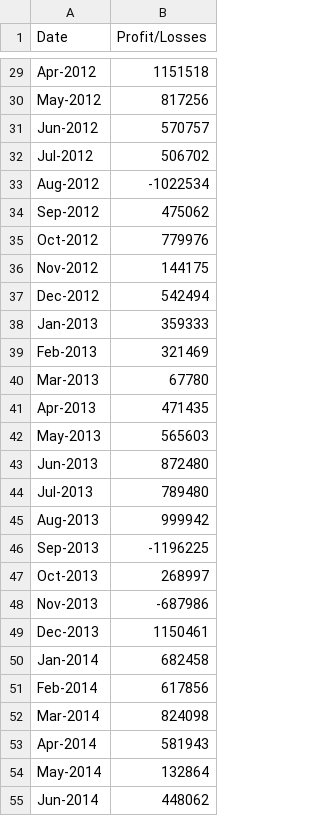
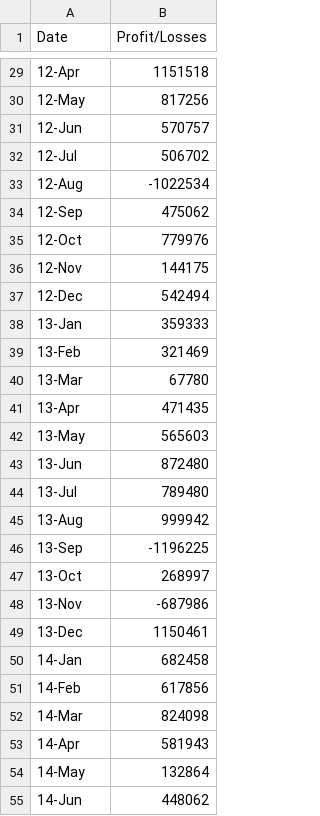
Before and after one commit to azpunit/python-challenge, a CSV file: PyBank/Resources/budget_data.csv, drawn as a sheet; only a part is shown, gaps mark what is left out; the diff covers the shown part only; the diff names each change by its address in the sheet, - before the commit and + after, or states it on an @@ line.

```diff
--- a/PyBank/Resources/budget_data.csv
+++ b/PyBank/Resources/budget_data.csv
-A29 (Date): Apr-2012
+A29 (Date): 12-Apr
-A30 (Date): May-2012
+A30 (Date): 12-May
-A31 (Date): Jun-2012
+A31 (Date): 12-Jun
-A32 (Date): Jul-2012
+A32 (Date): 12-Jul
-A33 (Date): Aug-2012
+A33 (Date): 12-Aug
-A34 (Date): Sep-2012
+A34 (Date): 12-Sep
-A35 (Date): Oct-2012
+A35 (Date): 12-Oct
-A36 (Date): Nov-2012
+A36 (Date): 12-Nov
-A37 (Date): Dec-2012
+A37 (Date): 12-Dec
-A38 (Date): Jan-2013
+A38 (Date): 13-Jan
-A39 (Date): Feb-2013
+A39 (Date): 13-Feb
-A40 (Date): Mar-2013
+A40 (Date): 13-Mar
-A41 (Date): Apr-2013
+A41 (Date): 13-Apr
-A42 (Date): May-2013
+A42 (Date): 13-May
-A43 (Date): Jun-2013
+A43 (Date): 13-Jun
-A44 (Date): Jul-2013
+A44 (Date): 13-Jul
-A45 (Date): Aug-2013
+A45 (Date): 13-Aug
-A46 (Date): Sep-2013
+A46 (Date): 13-Sep
-A47 (Date): Oct-2013
+A47 (Date): 13-Oct
-A48 (Date): Nov-2013
+A48 (Date): 13-Nov
-A49 (Date): Dec-2013
+A49 (Date): 13-Dec
-A50 (Date): Jan-2014
+A50 (Date): 14-Jan
-A51 (Date): Feb-2014
+A51 (Date): 14-Feb
-A52 (Date): Mar-2014
+A52 (Date): 14-Mar
-A53 (Date): Apr-2014
+A53 (Date): 14-Apr
-A54 (Date): May-2014
+A54 (Date): 14-May
-A55 (Date): Jun-2014
+A55 (Date): 14-Jun
```
Also changed, not shown: 59 edited cells elsewhere in this file, 12 other files.
